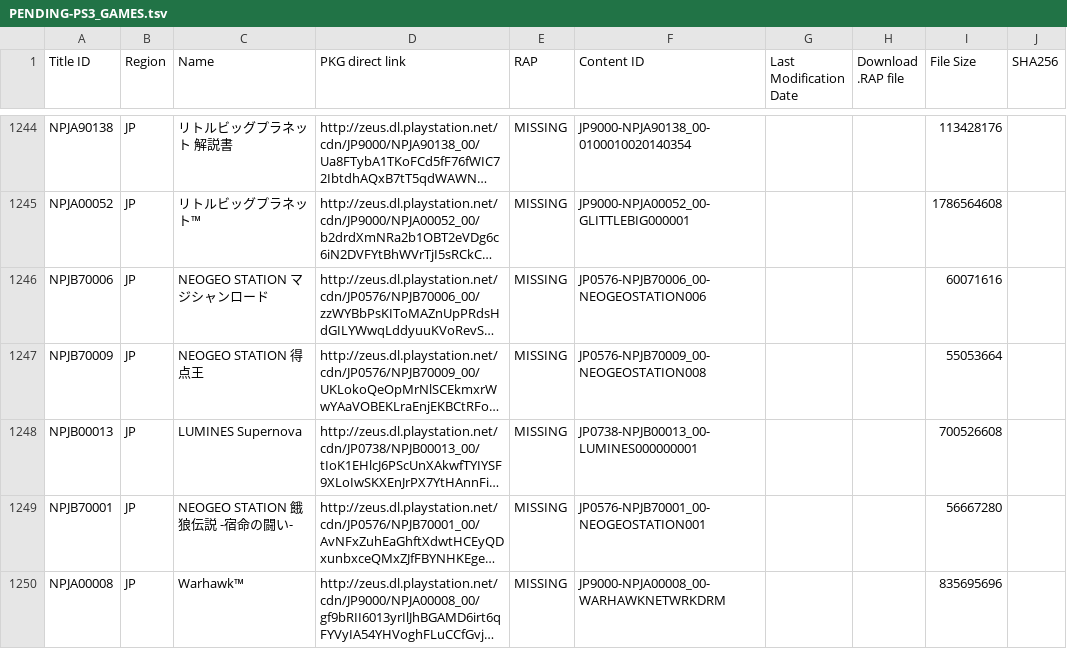
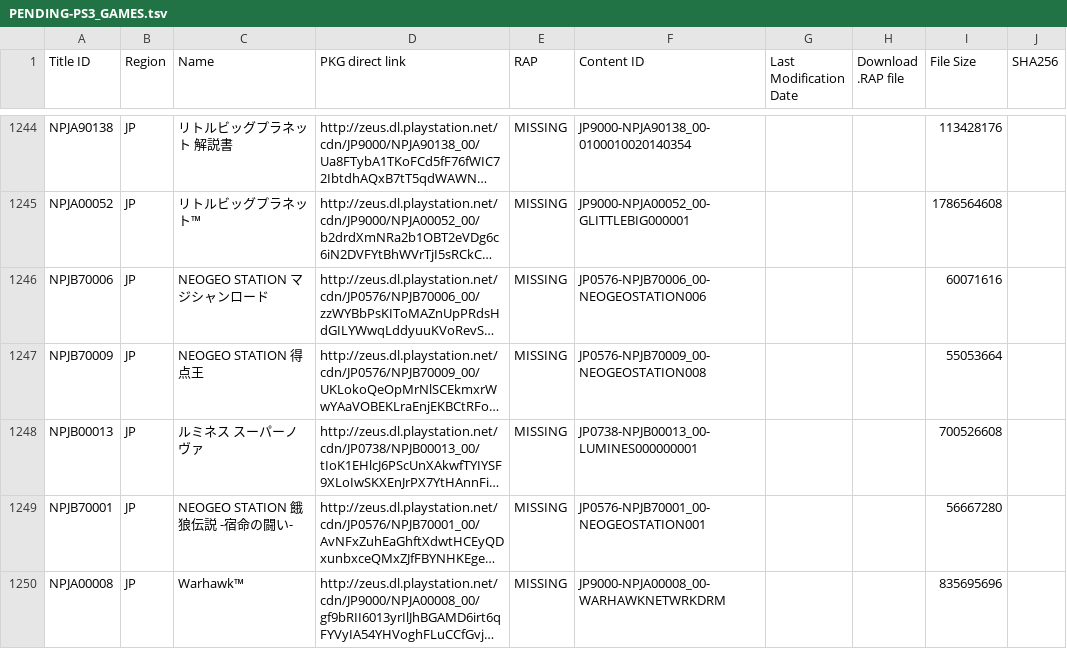
Before and after one commit to 1jtp8sobiu/1jtp8sobiu.github.io, a TSV file: tsv/PENDING-PS3_GAMES.tsv, drawn as a sheet; only a part is shown, gaps mark what is left out; long unchanged cells end in …; the diff names each change by its address in the sheet, - before the commit and + after, or states it on an @@ line.

Commit message:
PENDING-PS3_GAMES 20260814_013004

```diff
--- a/tsv/PENDING-PS3_GAMES.tsv
+++ b/tsv/PENDING-PS3_GAMES.tsv
-C1248 (Name): LUMINES Supernova
+C1248 (Name): ルミネス スーパーノヴァ
```
